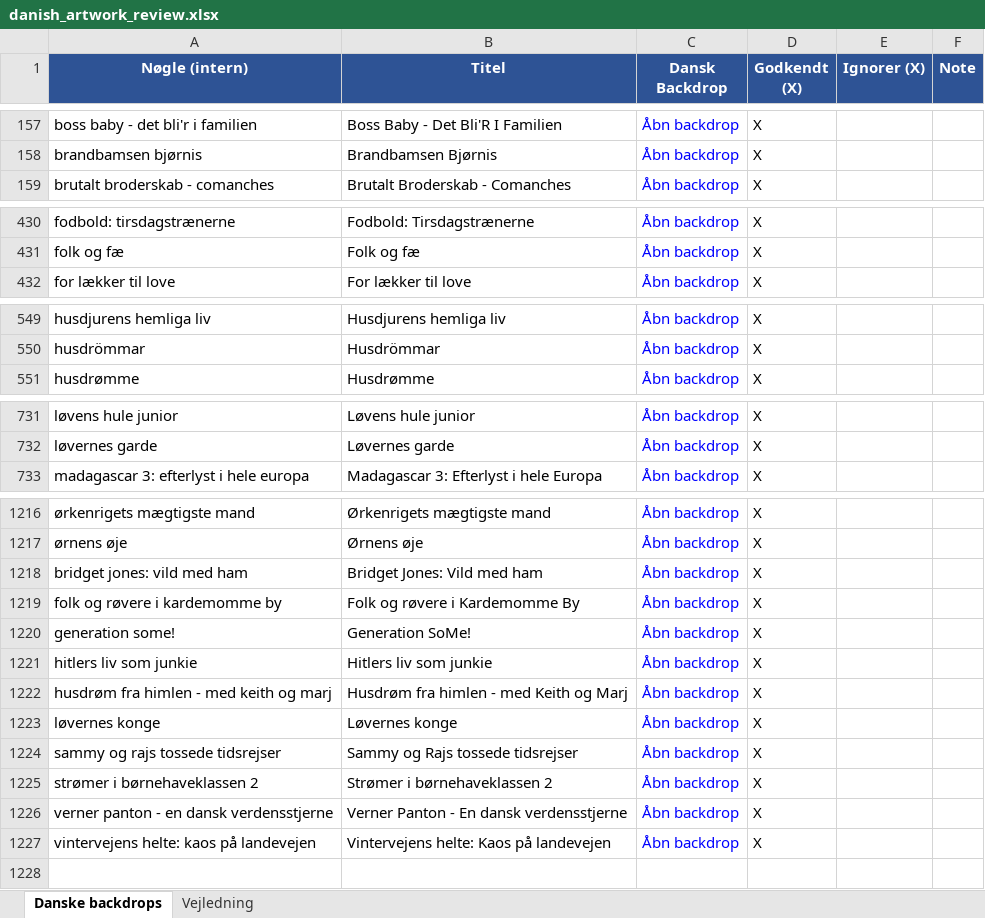
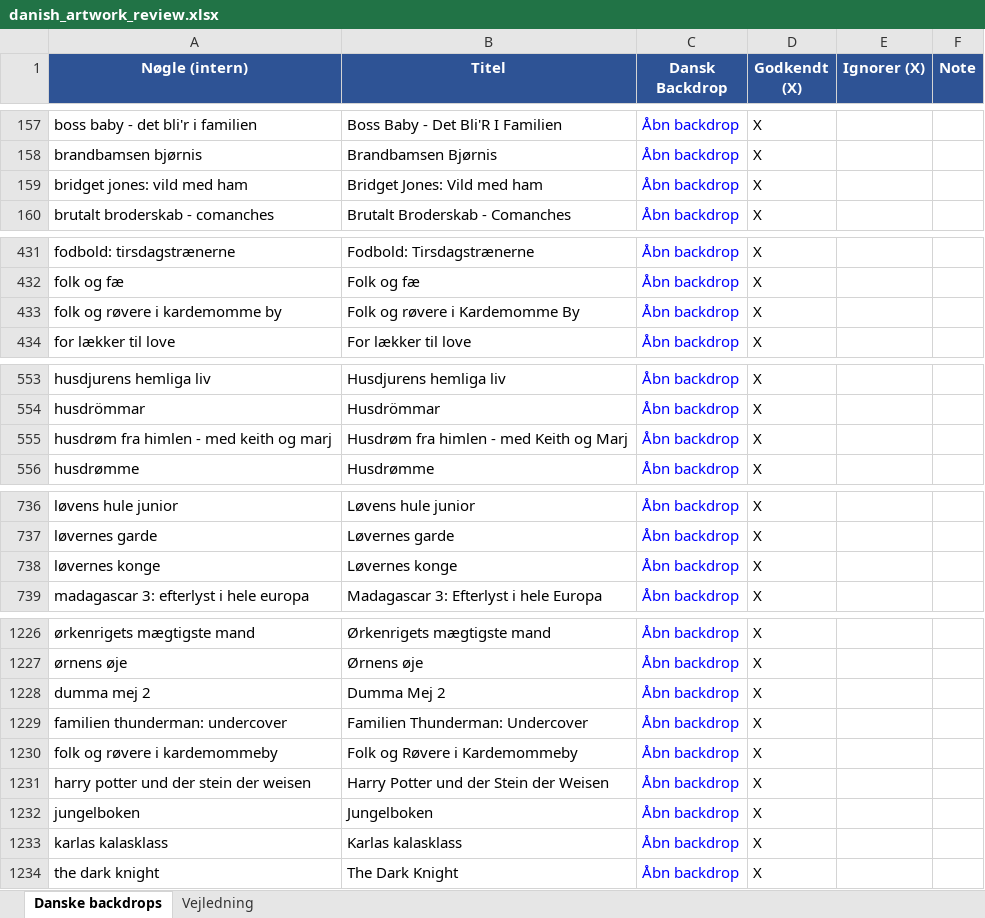
Before and after one commit to flanaganz/epgoal, an Excel workbook: data/danish_artwork_review.xlsx, sheet Danske backdrops, drawn as a sheet; only a part is shown, gaps mark what is left out; values as stored, in another font and other column widths than the file's, no borders; addresses are those after the commit; the diff covers the shown part only; the diff names each change by its address in the sheet, - before the commit and + after, or states it on an @@ line.

```diff
--- a/data/danish_artwork_review.xlsx (sheet Danske backdrops)
+++ b/data/danish_artwork_review.xlsx (sheet Danske backdrops)
+row 159: bridget jones: vild med ham | Bridget Jones: Vild med ham | Åbn backdrop | X
+row 433: folk og røvere i kardemomme by | Folk og røvere i Kardemomme By | Åbn backdrop | X
+row 555: husdrøm fra himlen - med keith og marj | Husdrøm fra himlen - med Keith og Marj | Åbn backdrop | X
+row 738: løvernes konge | Løvernes konge | Åbn backdrop | X
+row 1228: dumma mej 2 | Dumma Mej 2 | Åbn backdrop | X
-A1229 (Nøgle (intern)): bridget jones: vild med ham
+A1229 (Nøgle (intern)): familien thunderman: undercover
-B1229 (Titel): Bridget Jones: Vild med ham
+B1229 (Titel): Familien Thunderman: Undercover
-A1230 (Nøgle (intern)): folk og røvere i kardemomme by
+A1230 (Nøgle (intern)): folk og røvere i kardemommeby
-B1230 (Titel): Folk og røvere i Kardemomme By
+B1230 (Titel): Folk og Røvere i Kardemommeby
@@ row 1220 moved to row 467: generation some! @@
@@ row 1221 moved to row 528: hitlers liv som junkie @@
-A1231 (Nøgle (intern)): husdrøm fra himlen - med keith og marj
+A1231 (Nøgle (intern)): harry potter und der stein der weisen
-B1231 (Titel): Husdrøm fra himlen - med Keith og Marj
+B1231 (Titel): Harry Potter und der Stein der Weisen
-A1232 (Nøgle (intern)): løvernes konge
+A1232 (Nøgle (intern)): jungelboken
-B1232 (Titel): Løvernes konge
+B1232 (Titel): Jungelboken
-A1233 (Nøgle (intern)): sammy og rajs tossede tidsrejser
+A1233 (Nøgle (intern)): karlas kalasklass
-B1233 (Titel): Sammy og Rajs tossede tidsrejser
+B1233 (Titel): Karlas kalasklass
-A1234 (Nøgle (intern)): strømer i børnehaveklassen 2
+A1234 (Nøgle (intern)): the dark knight
-B1234 (Titel): Strømer i børnehaveklassen 2
+B1234 (Titel): The Dark Knight
@@ row 1226 moved to row 1172: verner panton - en dansk verdensstjerne @@
@@ row 1227 moved to row 1199: vintervejens helte: kaos på landevejen @@
```
Also changed, not shown: 2 added rows and 1 edited cell elsewhere in this sheet, data/sport_artwork_review.xlsx, 8 other files.
